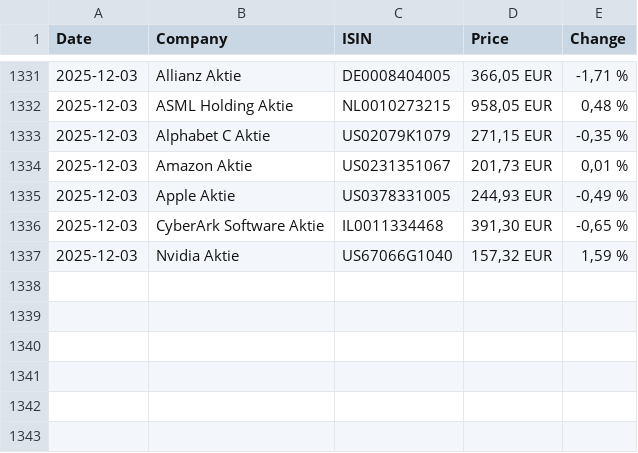
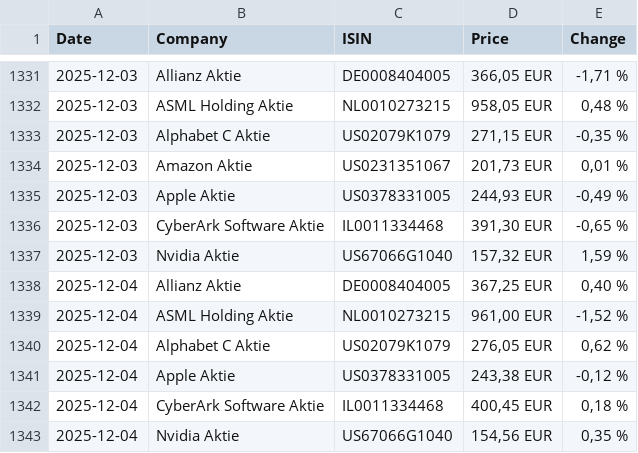
Before and after one commit to bikenthusiast/Python, a CSV file: Stocks/InputData/StockInputData.csv, drawn as a sheet; only a part is shown, gaps mark what is left out.

```diff
--- a/Stocks/InputData/StockInputData.csv
+++ b/Stocks/InputData/StockInputData.csv
@@ -3589 +3589,19 @@ Date,Company,ISIN,Price,Change
                         "
+2025-12-04,Allianz Aktie,DE0008404005,"367,25  EUR","
+                            0,40 %
+                        "
+2025-12-04,ASML Holding Aktie,NL0010273215,"961,00  EUR","
+                            -1,52 %
+                        "
+2025-12-04,Alphabet C Aktie,US02079K1079,"276,05  EUR","
+                            0,62 %
+                        "
+2025-12-04,Apple Aktie,US0378331005,"243,38  EUR","
+                            -0,12 %
+                        "
+2025-12-04,CyberArk Software Aktie,IL0011334468,"400,45  EUR","
+                            0,18 %
+                        "
+2025-12-04,Nvidia Aktie,US67066G1040,"154,56  EUR","
+                            0,35 %
+                        "
```
